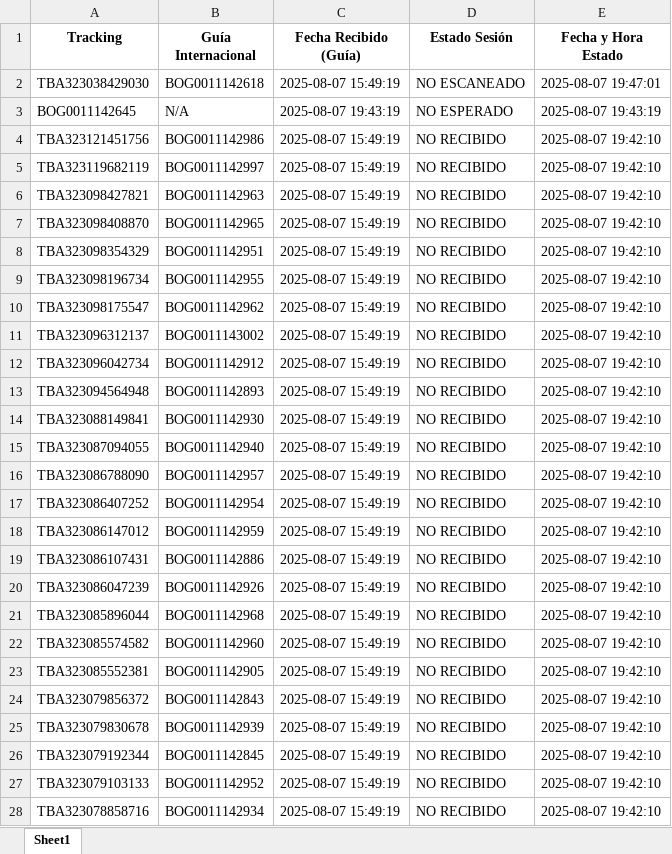
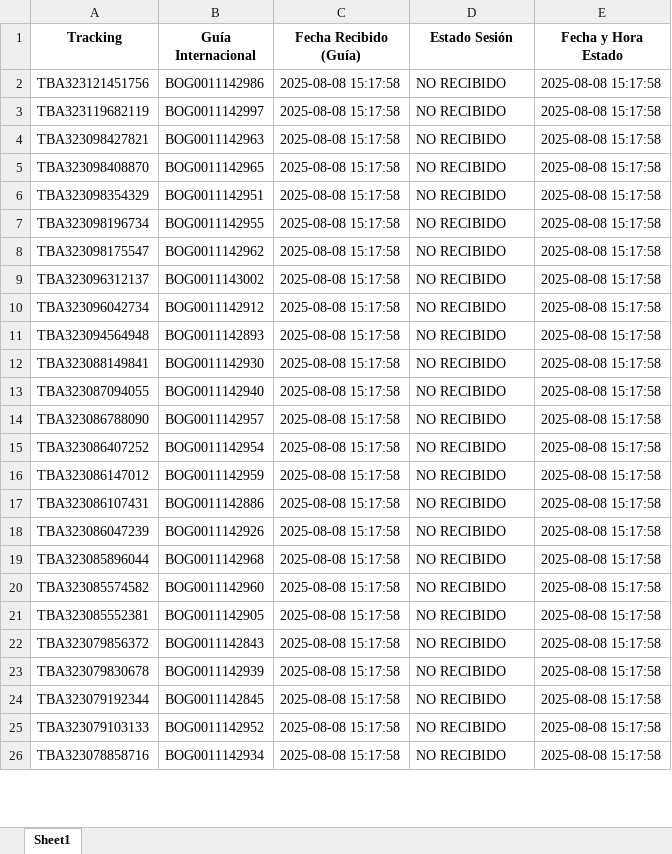
Before and after one commit to anidroid1184/proyecto-escaneo-guias-web, an Excel workbook: exports/guias_sesion_20250808.xlsx, sheet Sheet1, drawn as a sheet; only a part is shown; values as stored, in another font and other column widths than the file's, no borders; removed rows and columns are numbered as before the commit, all else as after; the diff covers the shown part only; the diff names each change by its address in the sheet, - before the commit and + after, or states it on an @@ line.

```diff
--- a/exports/guias_sesion_20250808.xlsx (sheet Sheet1)
+++ b/exports/guias_sesion_20250808.xlsx (sheet Sheet1)
-row 2: TBA323038429030 | BOG0011142618 | 2025-08-07 15:49:19 | NO ESCANEADO | 2025-08-07 19:47:01
-row 3: BOG0011142645 | N/A | 2025-08-07 19:43:19 | NO ESPERADO | 2025-08-07 19:43:19
-C2:C26 (Fecha Recibido (Guía)): 2025-08-07 15:49:19
+C2:C26 (Fecha Recibido (Guía)): 2025-08-08 15:17:58
-E2:E26 (Fecha y Hora Estado): 2025-08-07 19:42:10
+E2:E26 (Fecha y Hora Estado): 2025-08-08 15:17:58
```
Also changed, not shown: 1 added row and 156 edited cells elsewhere in this sheet, exports/guias_sesion_20250807.xlsx, 11 other files.
